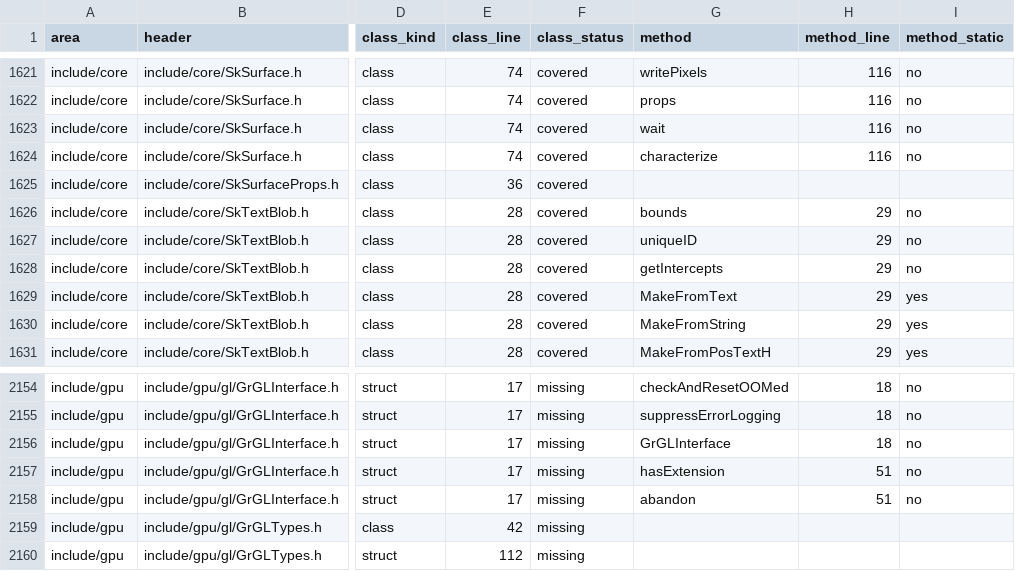
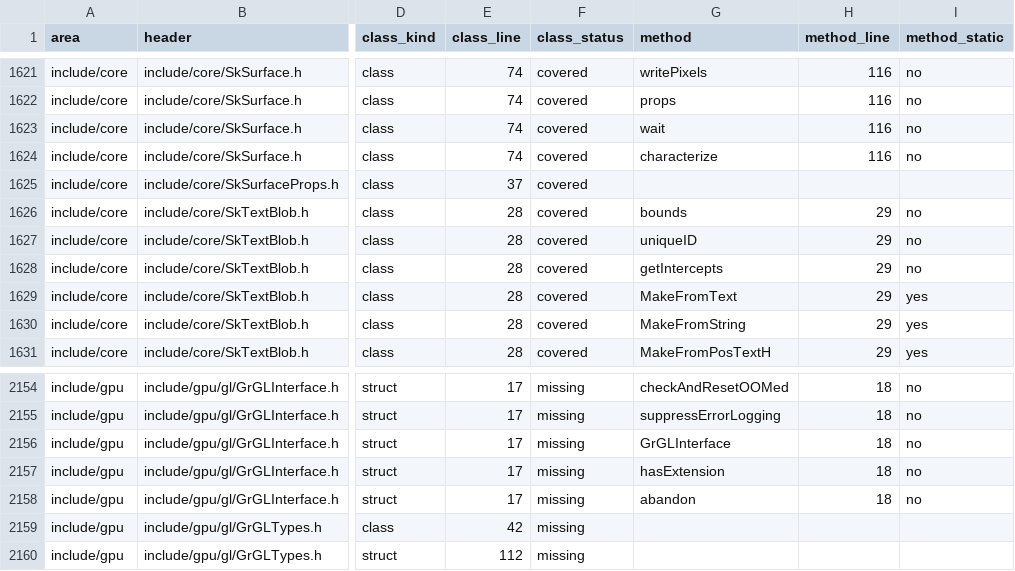
Before and after one commit to dolphilia/reskia, a CSV file: docs/plans/c-binding-remediation/checklists/public-api-coverage-matrix.csv, drawn as a sheet; only a part is shown, gaps mark what is left out; the diff names each change by its address in the sheet, - before the commit and + after, or states it on an @@ line.

```diff
--- a/docs/plans/c-binding-remediation/checklists/public-api-coverage-matrix.csv
+++ b/docs/plans/c-binding-remediation/checklists/public-api-coverage-matrix.csv
-E1625 (class_line): 36
+E1625 (class_line): 37
-H2157:H2158 (method_line): 51
+H2157:H2158 (method_line): 18
```
Also changed, not shown: 56 other files.
